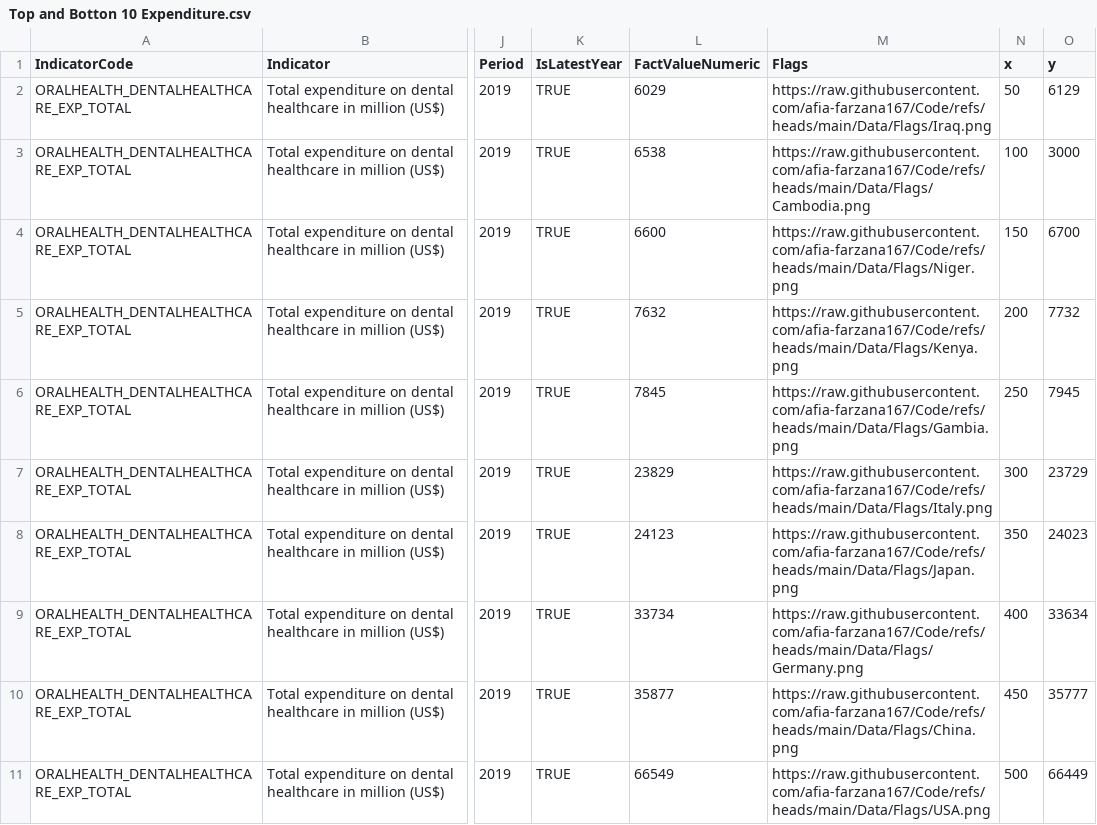
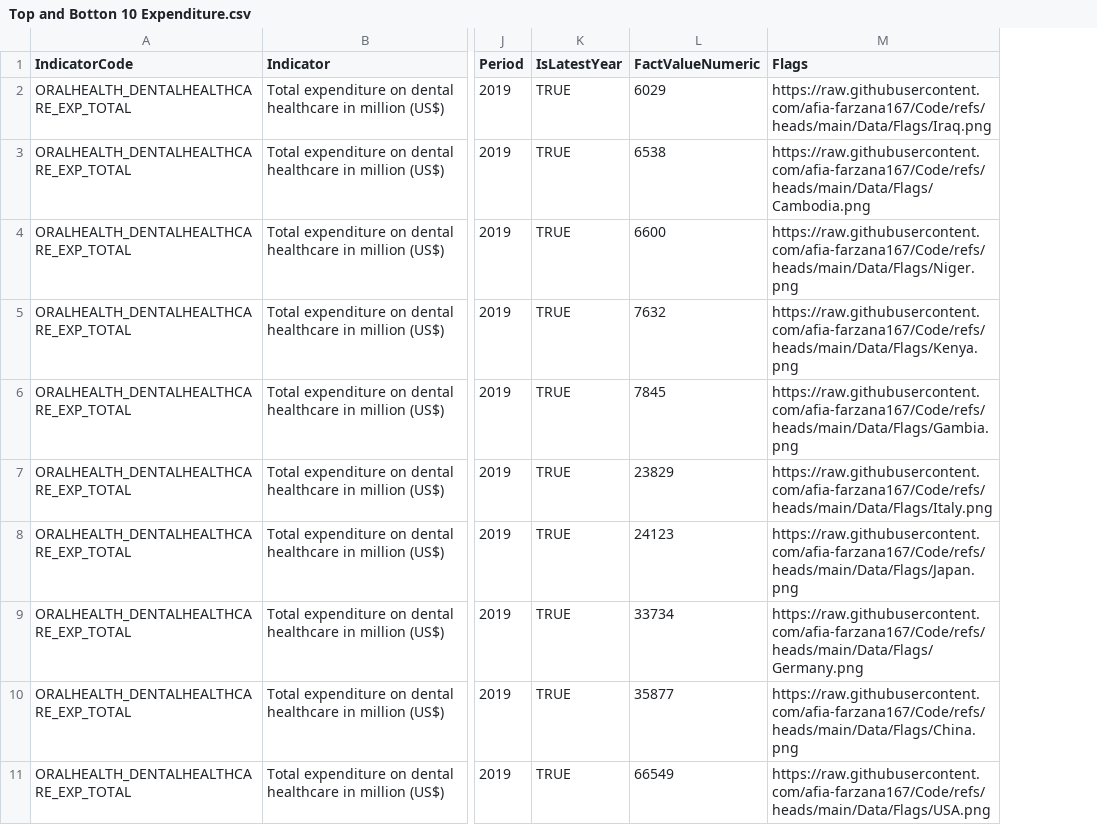
Before and after one commit to afia-farzana167/Code, a CSV file: Data/Top and Botton 10 Expenditure.csv, drawn as a sheet; only a part is shown, gaps mark what is left out; the diff names each change by its address in the sheet, - before the commit and + after, or states it on an @@ line.

```diff
--- a/Data/Top and Botton 10 Expenditure.csv
+++ b/Data/Top and Botton 10 Expenditure.csv
-column N (x), rows 2-11: 50 | 100 | 150 | 200 | 250 | 300 | 350 | 400 | 450 | 500
-column O (y), rows 2-11: 6129 | 3000 | 6700 | 7732 | 7945 | 23729 | 24023 | 33634 | 35777 | 66449
```
Also changed, not shown: 1 other file.
